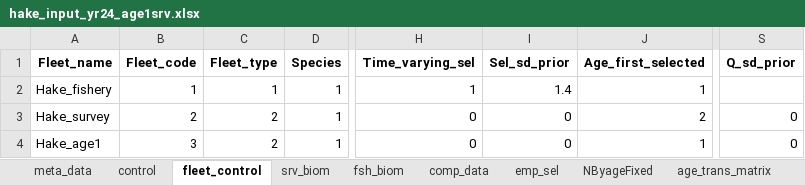
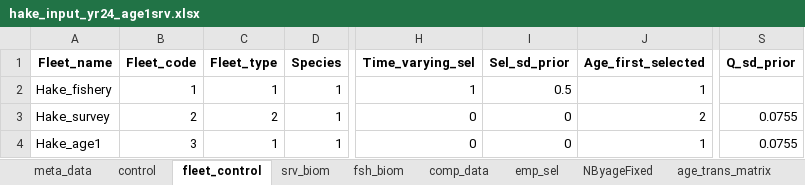
Before and after one commit to sowasser/hake-CEATTLE, an Excel workbook: data/hake_input_yr24_age1srv.xlsx, sheet fleet_control, drawn as a sheet; only a part is shown, gaps mark what is left out; values as stored, in another font and other column widths than the file's, no borders; the diff names each change by its address in the sheet, - before the commit and + after, or states it on an @@ line.

Commit message:
Tweaked selectivity, sigma R prior, etc.

```diff
--- a/data/hake_input_yr24_age1srv.xlsx (sheet fleet_control)
+++ b/data/hake_input_yr24_age1srv.xlsx (sheet fleet_control)
-I2 (Sel_sd_prior): 1.4
+I2 (Sel_sd_prior): 0.5
-S3:S4 (Q_sd_prior): 0
+S3:S4 (Q_sd_prior): 0.0755
-C4 (Fleet_type): 2
+C4 (Fleet_type): 1
```
Also changed, not shown: sheet control, 1 other file.
